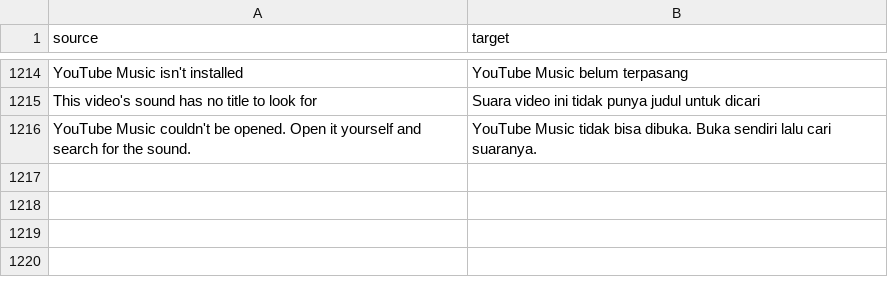
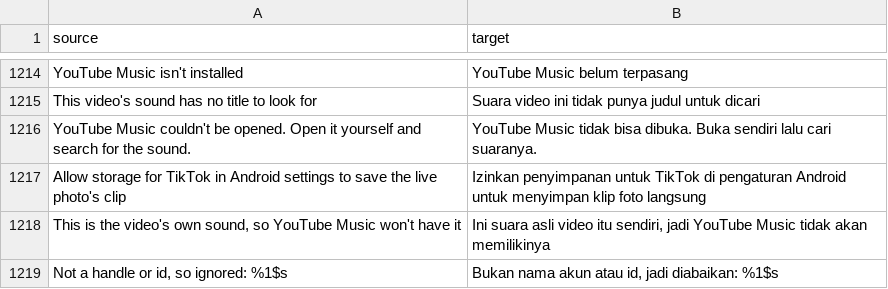
Before and after one commit to Dojz/hushfeed, a CSV file: extensions/tiktok/src/main/l10n/in.csv, drawn as a sheet; only a part is shown, gaps mark what is left out; the diff names each change by its address in the sheet, - before the commit and + after, or states it on an @@ line.

Commit message:
fix(download): the live photo clip asks for storage, fetches once and names a moved model
Three gaps a refute pass found in the comment live photo saver.

On Android 6 to 9 the clip is written as a real file, and the hook
runs before TikTok's own storage request for the still, so the first
save on a phone without the permission fetched the clip and then
failed to write it. Asked first now, the way the profile picture and
sound savers ask, with a toast that names the setting; TikTok's own
request follows at once, so the next save has it.

Two quick taps fetched and published the clip twice, and a refused
submit toasted "Still saving the last one" after the scheduler had
already said the queue was full. The saver keeps the photos on their
way and a second tap waits; a refused submit adds no second toast.

The reads of imageList, livePhotoInfoModel and urlList went through a
getter-or-field lookup that never records a miss, so a build that
renamed one would have read as "no clip" on every photo with the
family looking healthy. A member neither shape provides is now named
in the export, and the anchor test pins Comment.getImageList on the
fixture beside the two fields it already held. The anchor test also
refuses a routine that rewrites the index register between the
unboxing and the comment call, which the hook's register choice
assumes never happens.

Tests: the storage refusal at API 28 with nothing queued, the clip
path end to end offline (workers held, the clip queued once, the
second tap waiting, a loopback address the transport refuses, the
failure toast and the photo released), and a renamed image list named
in the export. The CHANGELOG says the clip's landing has not been seen
on a phone yet. This commit carries the six translation tables and the
regenerated class for the three strings this review adds.

```diff
--- a/extensions/tiktok/src/main/l10n/in.csv
+++ b/extensions/tiktok/src/main/l10n/in.csv
+row 1217: Allow storage for TikTok in Android settings to save the live photo's clip | Izinkan penyimpanan untuk TikTok di pengaturan Android untuk menyimpan klip foto langsung
+row 1218: This is the video's own sound, so YouTube Music won't have it | Ini suara asli video itu sendiri, jadi YouTube Music tidak akan memilikinya
+row 1219: Not a handle or id, so ignored: %1$s | Bukan nama akun atau id, jadi diabaikan: %1$s
```
Also changed, not shown: extensions/tiktok/src/main/l10n/de.tsv, extensions/tiktok/src/main/l10n/en.csv, 8 other files.
